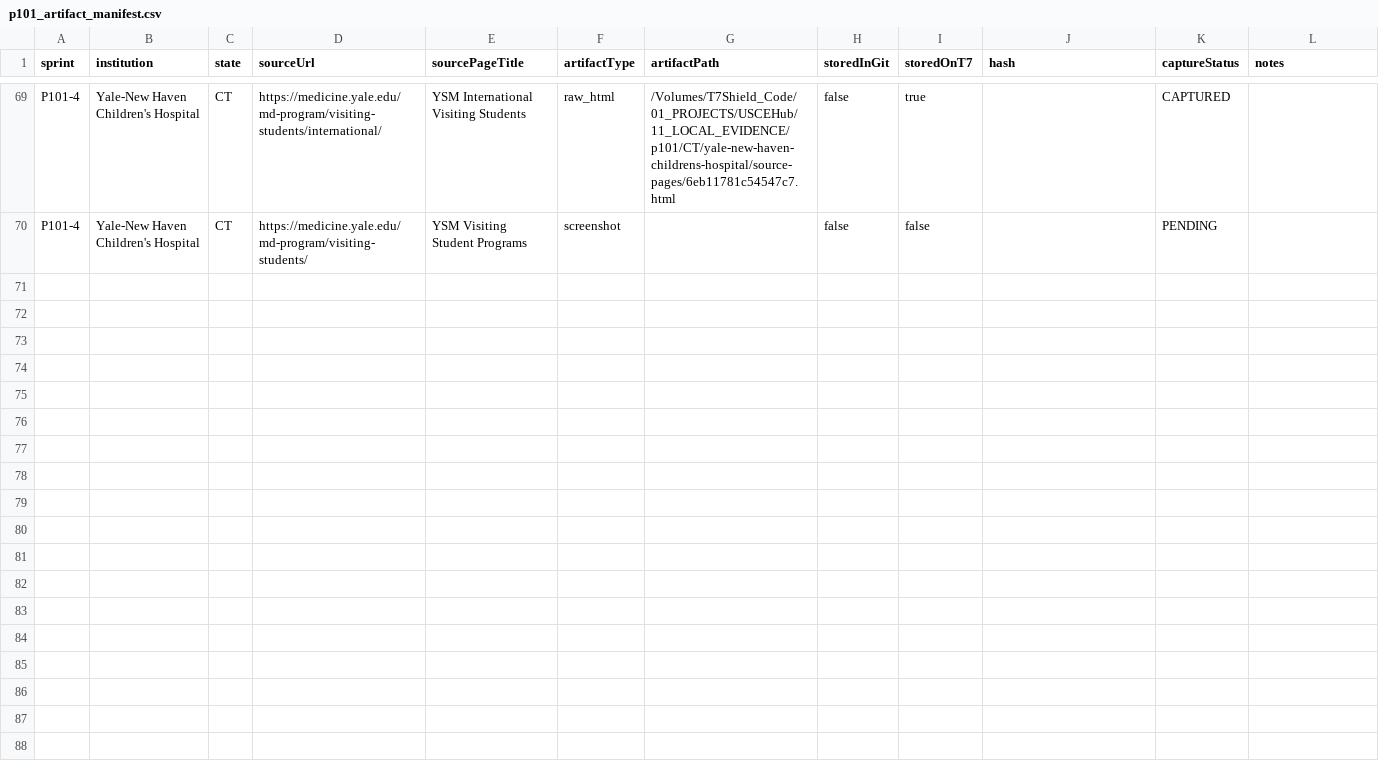
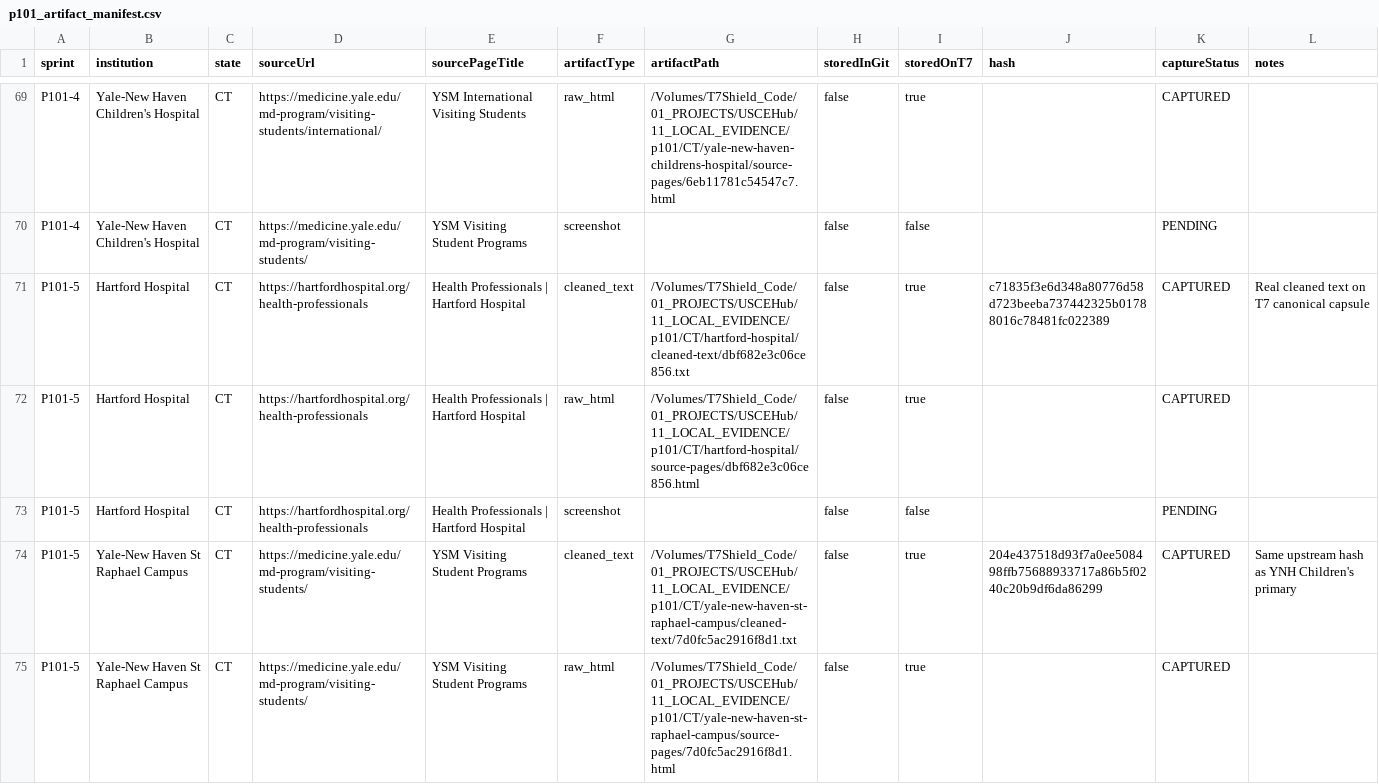
Before and after one commit to shalinder88/uscehub, a CSV file: docs/platform-v2/local/usce-discovery-command-center/p101_artifact_manifest.csv, drawn as a sheet; only a part is shown, gaps mark what is left out; the diff covers the shown part only.

Commit message:
P101: partial enhanced continuation block (five more institutions)

```diff
--- a/docs/platform-v2/local/usce-discovery-command-center/p101_artifact_manifest.csv
+++ b/docs/platform-v2/local/usce-discovery-command-center/p101_artifact_manifest.csv
@@ -70 +70,6 @@ P101-4,Yale-New Haven Children's Hospital,CT,https://medicine.yale.edu/md-progra
 P101-4,Yale-New Haven Children's Hospital,CT,https://medicine.yale.edu/md-program/visiting-students/,YSM Visiting Student Programs,screenshot,,false,false,,PENDING,
+P101-5,Hartford Hospital,CT,https://hartfordhospital.org/health-professionals,Health Professionals | Hartford Hospital,cleaned_text,/Volumes/T7Shield_Code/01_PROJECTS/USCEHub/11_LOCAL_EVIDENCE/p101/CT/hartford-hospital/cleaned-text/dbf682e3c06ce856.txt,false,true,c71835f3e6d348a80776d58d723beeba737442325b01788016c78481fc022389,CAPTURED,Real cleaned text on T7 canonical capsule
+P101-5,Hartford Hospital,CT,https://hartfordhospital.org/health-professionals,Health Professionals | Hartford Hospital,raw_html,/Volumes/T7Shield_Code/01_PROJECTS/USCEHub/11_LOCAL_EVIDENCE/p101/CT/hartford-hospital/source-pages/dbf682e3c06ce856.html,false,true,,CAPTURED,
+P101-5,Hartford Hospital,CT,https://hartfordhospital.org/health-professionals,Health Professionals | Hartford Hospital,screenshot,,false,false,,PENDING,
+P101-5,Yale-New Haven St Raphael Campus,CT,https://medicine.yale.edu/md-program/visiting-students/,YSM Visiting Student Programs,cleaned_text,/Volumes/T7Shield_Code/01_PROJECTS/USCEHub/11_LOCAL_EVIDENCE/p101/CT/yale-new-haven-st-raphael-campus/cleaned-text/7d0fc5ac2916f8d1.txt,false,true,204e437518d93f7a0ee508498ffb75688933717a86b5f0240c20b9df6da86299,CAPTURED,Same upstream hash as YNH Children's primary
+P101-5,Yale-New Haven St Raphael Campus,CT,https://medicine.yale.edu/md-program/visiting-students/,YSM Visiting Student Programs,raw_html,/Volumes/T7Shield_Code/01_PROJECTS/USCEHub/11_LOCAL_EVIDENCE/p101/CT/yale-new-haven-st-raphael-campus/source-pages/7d0fc5ac2916f8d1.html,false,true,,CAPTURED,
```
Also changed, not shown: 12 added rows elsewhere in this file, docs/platform-v2/local/usce-discovery-command-center/p101_candidate_usce_pages.csv, docs/platform-v2/local/usce-discovery-command-center/p101_classification_summary.csv, 10 other files.
